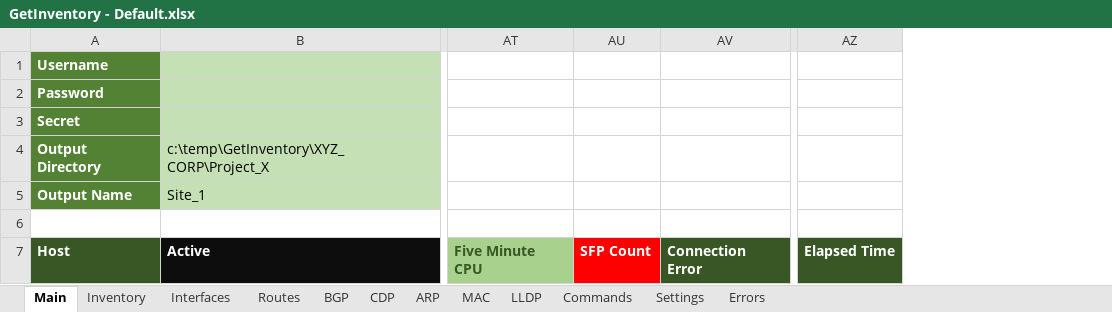
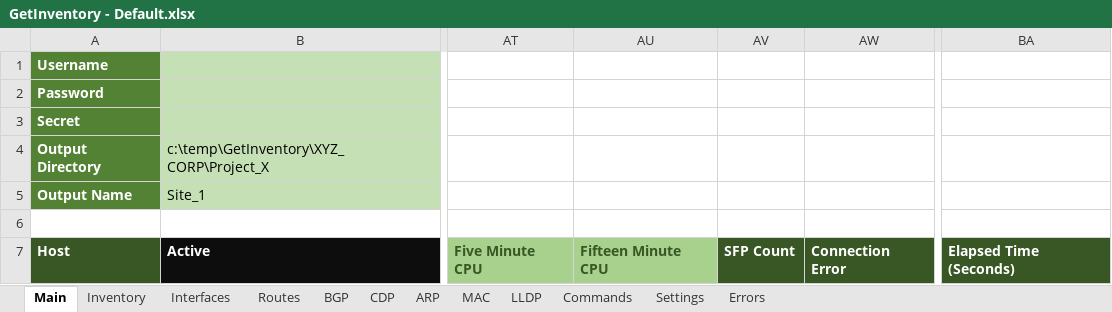
Before and after one commit to tc45/GetInventory, an Excel workbook: GetInventory - Default.xlsx, sheet Main, drawn as a sheet; only a part is shown, gaps mark what is left out; values as stored, in another font and other column widths than the file's, no borders; removed rows and columns are numbered as before the commit, all else as after; the diff names each change by its address in the sheet, - before the commit and + after, or states it on an @@ line.

```diff
--- a/GetInventory - Default.xlsx (sheet Main)
+++ b/GetInventory - Default.xlsx (sheet Main)
+column AU, row 7: Fifteen Minute CPU
-column AZ, row 7: Elapsed Time
+column BA, row 7: Elapsed Time (Seconds)
-AV7 fill: #FF0000
+AV7 fill: #385724
```
Also changed, not shown: sheet Settings, hidden cells, 9 other files.
